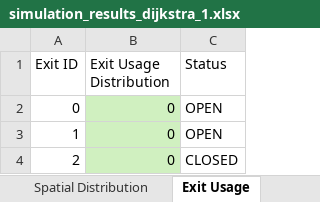
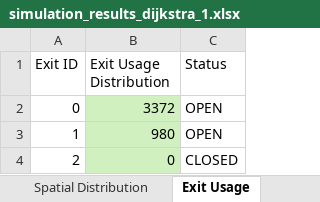
Before and after one commit to DogoeDude/Thesis_Simulation_Dijsktra, an Excel workbook: Dijkstra_SafeZones/simulation_results_dijkstra_1.xlsx, sheet Exit Usage, drawn as a sheet; values as stored, in another font and other column widths than the file's, no borders; the diff names each change by its address in the sheet, - before the commit and + after, or states it on an @@ line.

```diff
--- a/Dijkstra_SafeZones/simulation_results_dijkstra_1.xlsx (sheet Exit Usage)
+++ b/Dijkstra_SafeZones/simulation_results_dijkstra_1.xlsx (sheet Exit Usage)
-B2 (Exit Usage Distribution): 0
+B2 (Exit Usage Distribution): 3372
-B3 (Exit Usage Distribution): 0
+B3 (Exit Usage Distribution): 980
```
Also changed, not shown: sheet Node Flow Logs, sheet Time Metrics, sheet Spatial Distribution, sheet Summary, Dijkstra_SafeZones/simulation_results_dijkstra_safe_2.xlsx, 7 other files.
